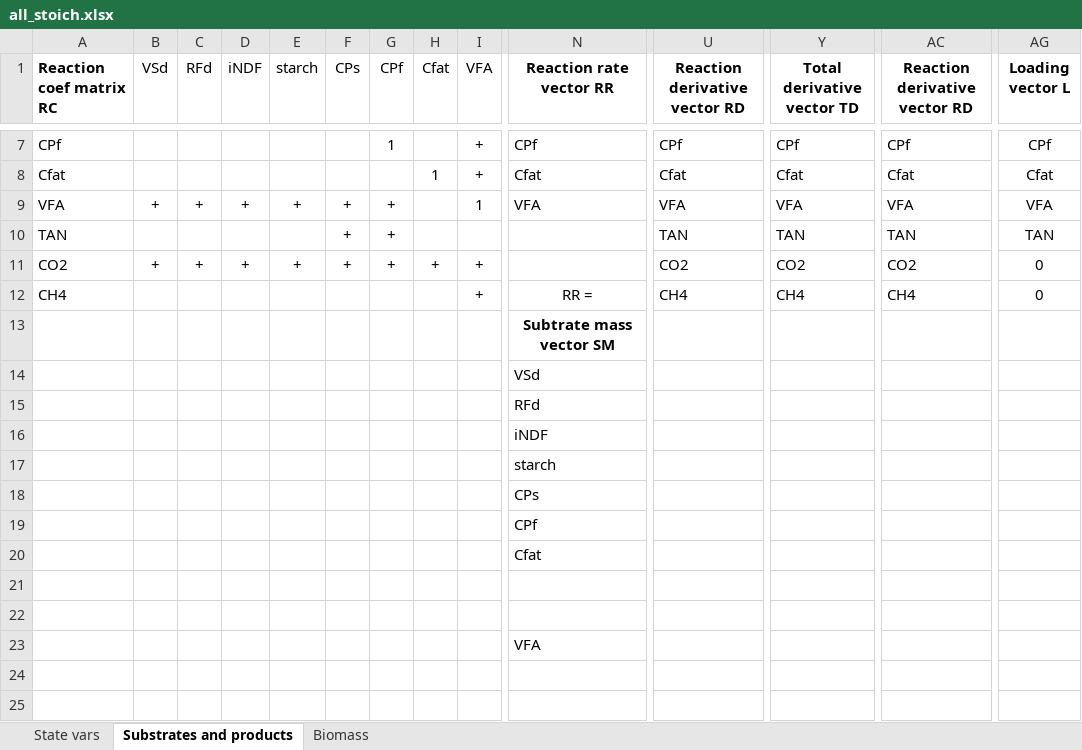
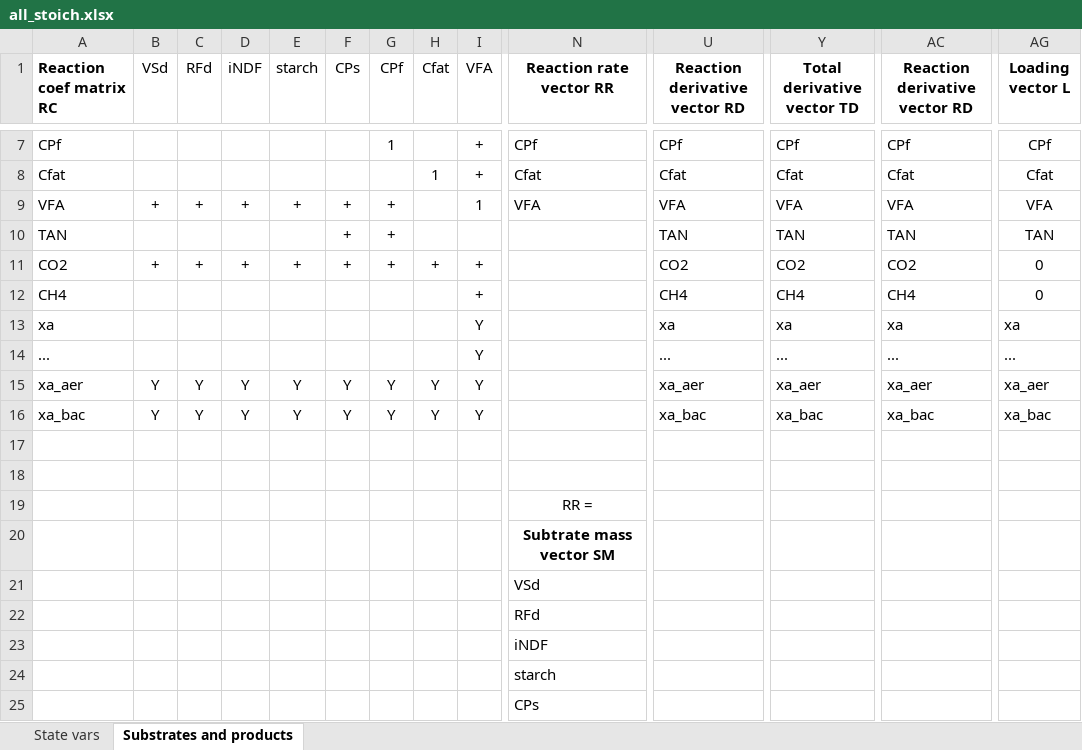
Before and after one commit to AU-BCE-EE/ABM, an Excel workbook: dev-examples/2025-stoich/all_stoich.xlsx, sheet Substrates and products, drawn as a sheet; only a part is shown, gaps mark what is left out; the shorter side is filled out with more unchanged rows; values as stored, in another font and other column widths than the file's, no borders; rows hold the shown columns only; the diff names each change by its address in the sheet, - before the commit and + after, or states it on an @@ line.

Commit message:
combine xa and subs in xls stoich ideas

```diff
--- a/dev-examples/2025-stoich/all_stoich.xlsx (sheet Substrates and products)
+++ b/dev-examples/2025-stoich/all_stoich.xlsx (sheet Substrates and products)
-sheet tab: Biomass
-N12 (Reaction rate vector RR): RR =
+N12 (Reaction rate vector RR): (empty)
+row 13: xa |  |  |  |  |  |  |  | Y |  | xa | xa | xa | xa
+row 14: ... |  |  |  |  |  |  |  | Y |  | ... | ... | ... | ...
+row 15: xa_aer | Y | Y | Y | Y | Y | Y | Y | Y |  | xa_aer | xa_aer | xa_aer | xa_aer
+row 16: xa_bac | Y | Y | Y | Y | Y | Y | Y | Y |  | xa_bac | xa_bac | xa_bac | xa_bac
+row 17: (empty)
+row 18: (empty)
+row 19:  |  |  |  |  |  |  |  |  | RR =
```
